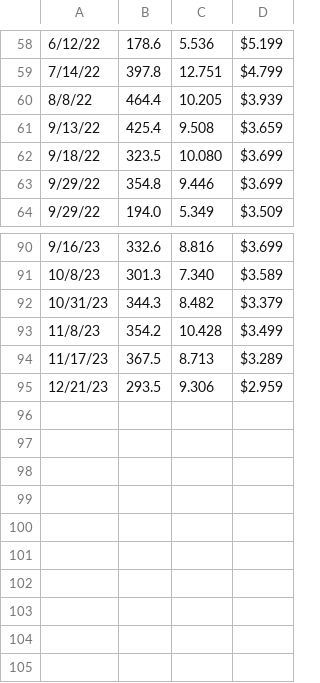
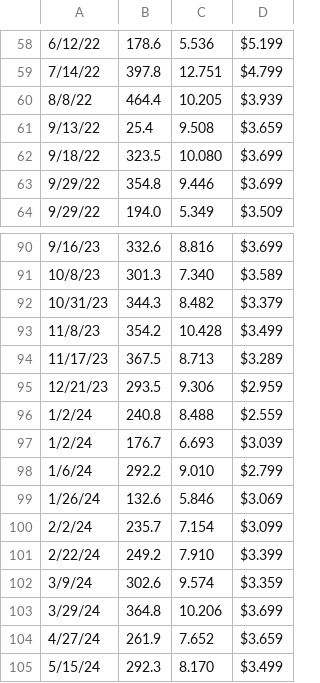
Before and after one commit to parkrrr/blazor-fuel-economy, a CSV file: example.csv, drawn as a sheet; only a part is shown, gaps mark what is left out.

Commit message:
Update example.csv

```diff
--- a/example.csv
+++ b/example.csv
@@ -60,3 +60,3 @@
 8/8/22,464.4,10.205, $3.939
-9/13/22,425.4,9.508, $3.659
+9/13/22,25.4,9.508, $3.659
 9/18/22,323.5,10.080, $3.699
@@ -95 +95,11 @@
 12/21/23,293.5,9.306, $2.959
+1/2/24,240.8,8.488, $2.559
+1/2/24,176.7,6.693, $3.039
+1/6/24,292.2,9.010, $2.799
+1/26/24,132.6,5.846, $3.069
+2/2/24,235.7,7.154, $3.099
+2/22/24,249.2,7.910, $3.399
+3/9/24,302.6,9.574, $3.359
+3/29/24,364.8,10.206, $3.699
+4/27/24,261.9,7.652, $3.659
+5/15/24,292.3,8.170, $3.499
```
